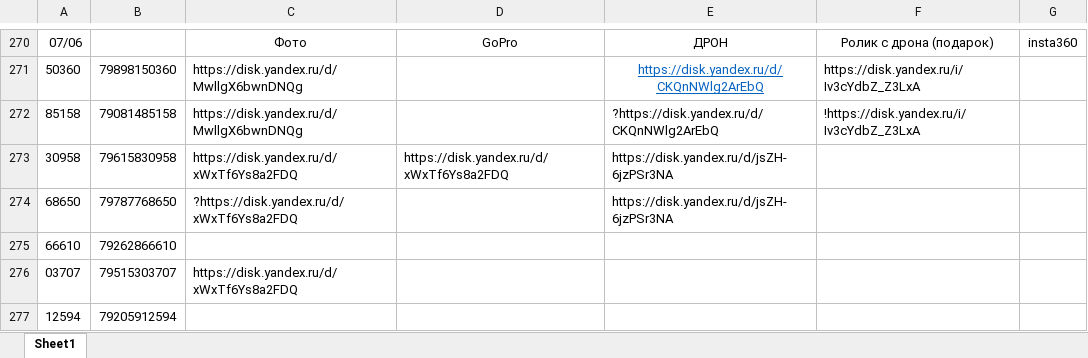
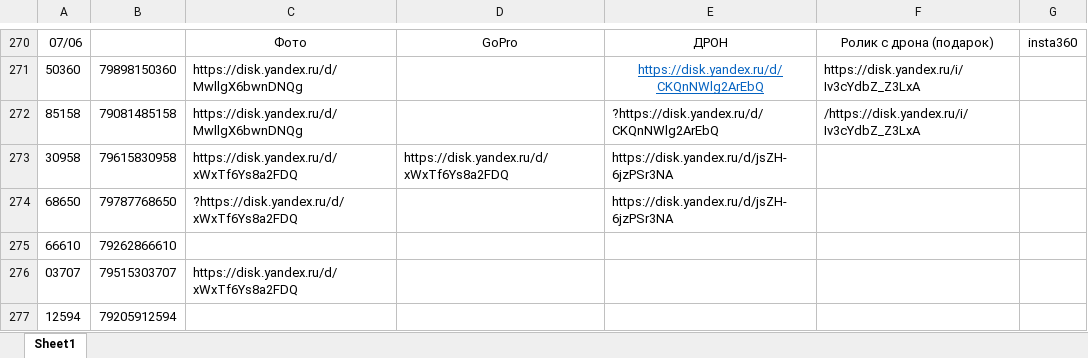
Before and after one commit to janasasha07-collab/photo, an Excel workbook: ФОТО дрон яндекс ссылки.xlsx, sheet Sheet1, drawn as a sheet; only a part is shown, gaps mark what is left out; values as stored, in another font and other column widths than the file's, no borders; the diff names each change by its address in the sheet, - before the commit and + after, or states it on an @@ line.

Commit message:
Add files via upload

```diff
--- a/ФОТО дрон яндекс ссылки.xlsx (sheet Sheet1)
+++ b/ФОТО дрон яндекс ссылки.xlsx (sheet Sheet1)
-F272: !https://disk.yandex.ru/i/Iv3cYdbZ_Z3LxA
+F272: /https://disk.yandex.ru/i/Iv3cYdbZ_Z3LxA
```
